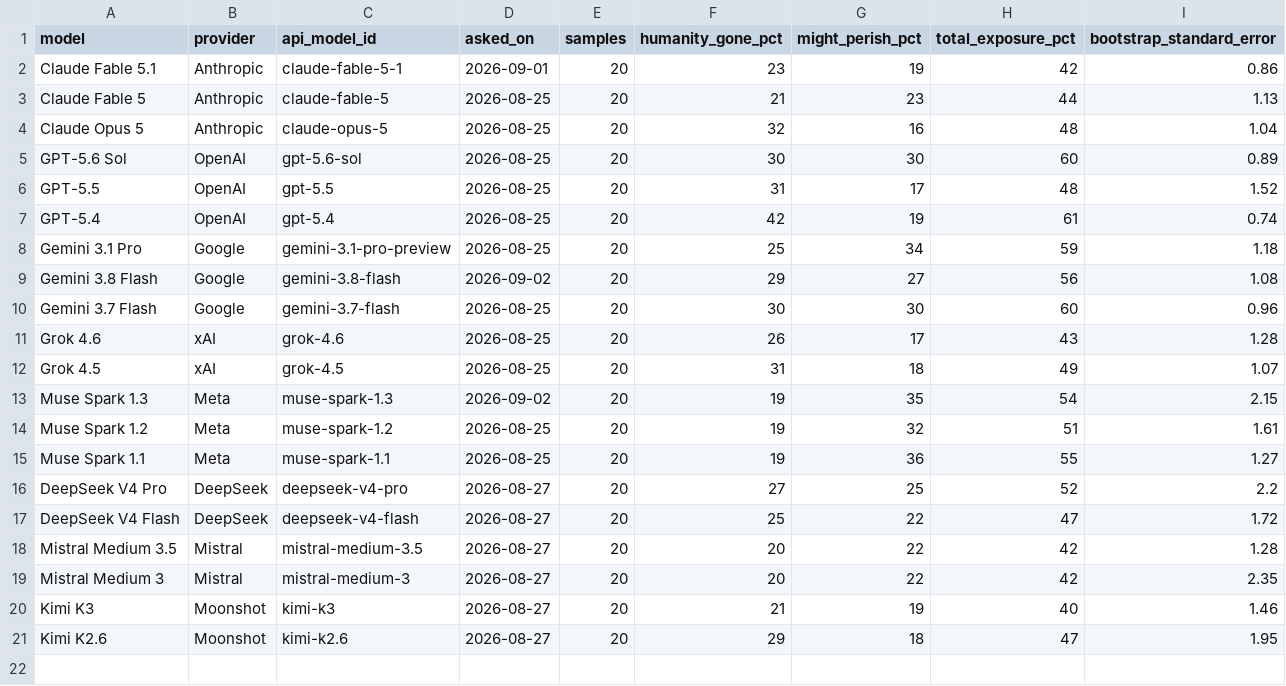
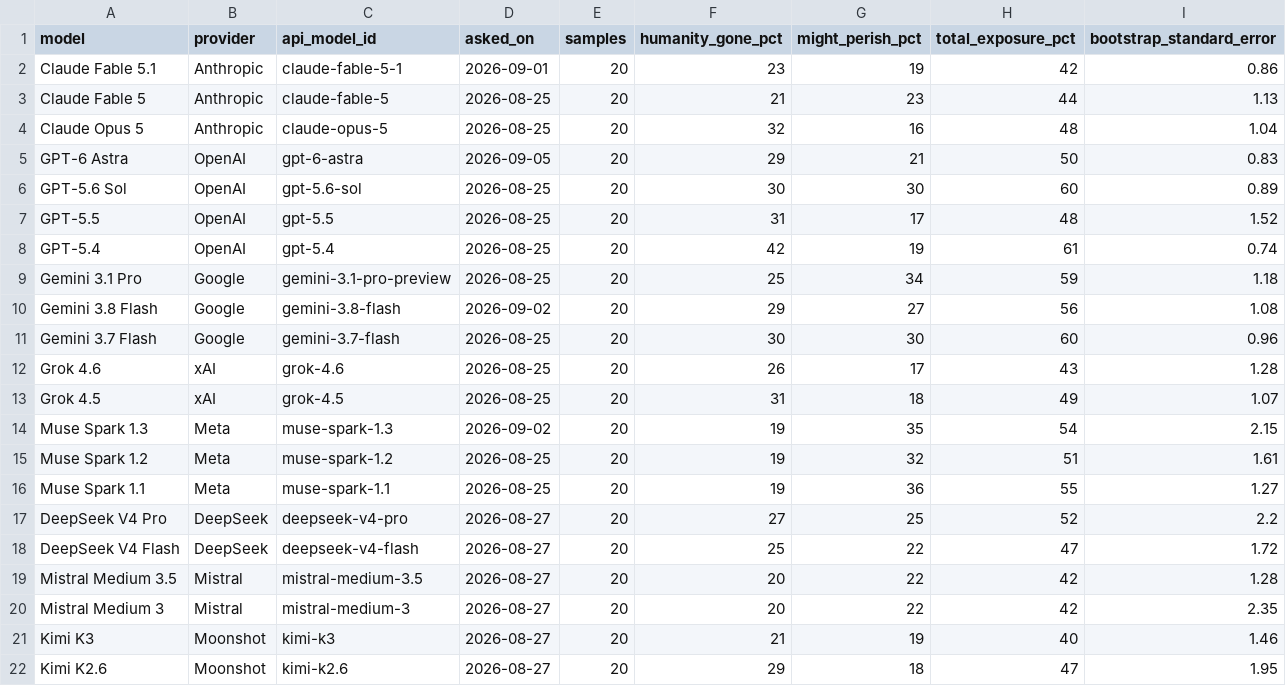
Before and after one commit to toddsherman/MachineFutures, a CSV file: data/exposure.csv, drawn as a sheet; the diff names each change by its address in the sheet, - before the commit and + after, or states it on an @@ line.

```diff
--- a/data/exposure.csv
+++ b/data/exposure.csv
+row 5: GPT-6 Astra | OpenAI | gpt-6-astra | 2026-09-05 | 20 | 29 | 21 | 50 | 0.83
```
Also changed, not shown: data/forecasts.csv, data/rationales.csv, 5 other files.
